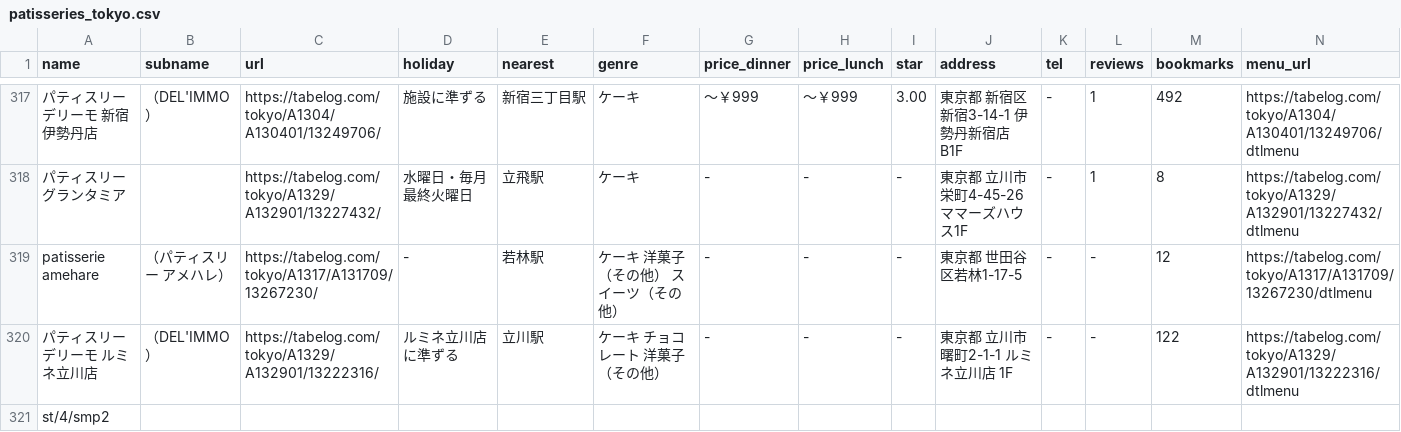
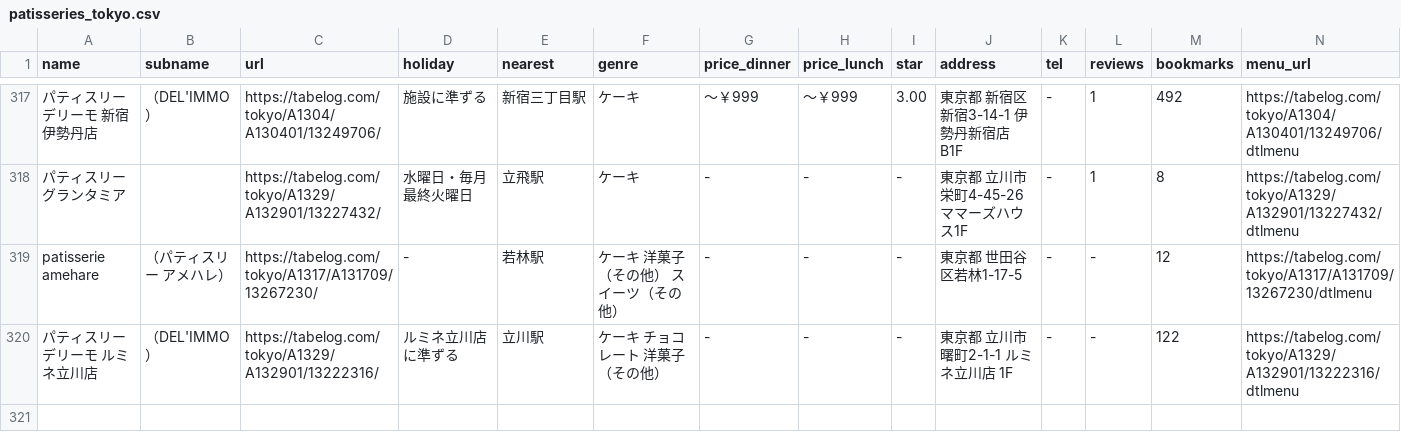
Before and after one commit to shinji-kodama/cake_scrape, a CSV file: app/patisseries_tokyo.csv, drawn as a sheet; only a part is shown, gaps mark what is left out; rows hold the shown columns only; the diff names each change by its address in the sheet, - before the commit and + after, or states it on an @@ line.

```diff
--- a/app/patisseries_tokyo.csv
+++ b/app/patisseries_tokyo.csv
-row 321: st/4/smp2
```
Also changed, not shown: 1 other file.
